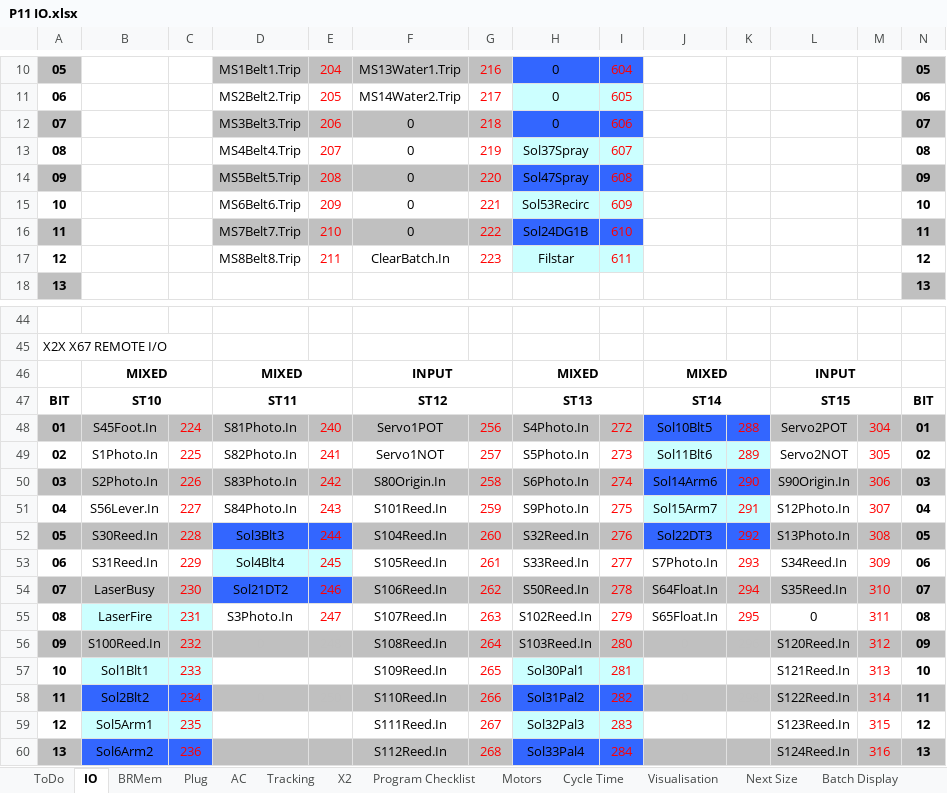
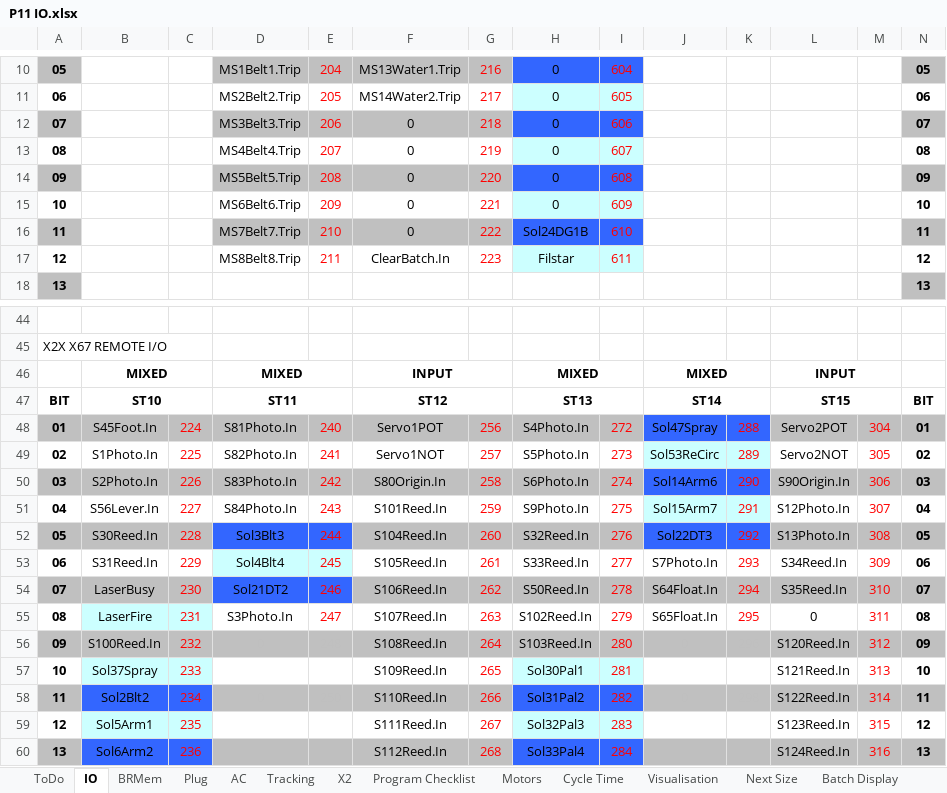
Before and after one commit to NickElliott24/Y4_V3_1, an Excel workbook: Logical/Docs/P11 IO.xlsx, sheet IO, drawn as a sheet; only a part is shown, gaps mark what is left out; values as stored, in another font and other column widths than the file's, no borders; the diff names each change by its address in the sheet, - before the commit and + after, or states it on an @@ line.

```diff
--- a/Logical/Docs/P11 IO.xlsx (sheet IO)
+++ b/Logical/Docs/P11 IO.xlsx (sheet IO)
-H13: Sol37Spray
+H13: 0
-H14: Sol47Spray
+H14: 0
-H15: Sol53Recirc
+H15: 0
-J48: Sol10Blt5
+J48: Sol47Spray
-J49: Sol11Blt6
+J49: Sol53ReCirc
-B57: Sol1Blt1
+B57: Sol37Spray
```
Also changed, not shown: sheet BRMem.
